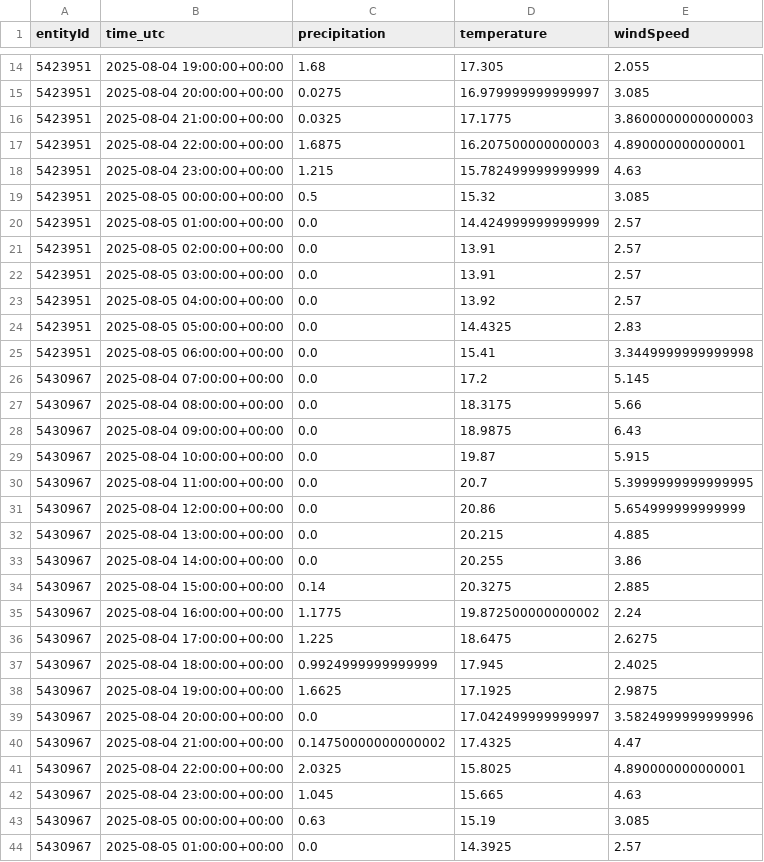
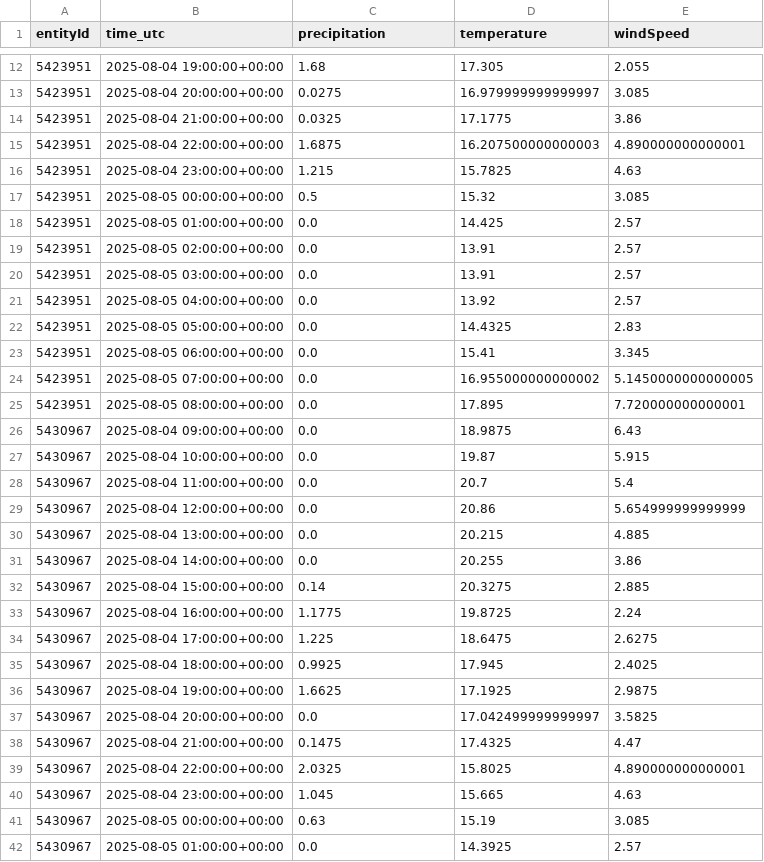
Before and after one commit to kielregionmobil/Sprottenflotte_Prediction, a CSV file: data/weather_data_temp.csv, drawn as a sheet; only a part is shown, gaps mark what is left out; the diff covers the shown part only.

Commit message:
Update data/weather_data_temp.csv file

```diff
--- a/data/weather_data_temp.csv
+++ b/data/weather_data_temp.csv
@@ -15,7 +13,7 @@ entityId,time_utc,precipitation,temperature,windSpeed
 5423951,2025-08-04 20:00:00+00:00,0.0275,16.979999999999997,3.085
-5423951,2025-08-04 21:00:00+00:00,0.0325,17.1775,3.8600000000000003
+5423951,2025-08-04 21:00:00+00:00,0.0325,17.1775,3.86
 5423951,2025-08-04 22:00:00+00:00,1.6875,16.207500000000003,4.890000000000001
-5423951,2025-08-04 23:00:00+00:00,1.215,15.782499999999999,4.63
+5423951,2025-08-04 23:00:00+00:00,1.215,15.7825,4.63
 5423951,2025-08-05 00:00:00+00:00,0.5,15.32,3.085
-5423951,2025-08-05 01:00:00+00:00,0.0,14.424999999999999,2.57
+5423951,2025-08-05 01:00:00+00:00,0.0,14.425,2.57
 5423951,2025-08-05 02:00:00+00:00,0.0,13.91,2.57
@@ -24,8 +22,8 @@ entityId,time_utc,precipitation,temperature,windSpeed
 5423951,2025-08-05 05:00:00+00:00,0.0,14.4325,2.83
-5423951,2025-08-05 06:00:00+00:00,0.0,15.41,3.3449999999999998
-5430967,2025-08-04 07:00:00+00:00,0.0,17.2,5.145
-5430967,2025-08-04 08:00:00+00:00,0.0,18.3175,5.66
+5423951,2025-08-05 06:00:00+00:00,0.0,15.41,3.345
+5423951,2025-08-05 07:00:00+00:00,0.0,16.955000000000002,5.1450000000000005
+5423951,2025-08-05 08:00:00+00:00,0.0,17.895,7.720000000000001
 5430967,2025-08-04 09:00:00+00:00,0.0,18.9875,6.43
 5430967,2025-08-04 10:00:00+00:00,0.0,19.87,5.915
-5430967,2025-08-04 11:00:00+00:00,0.0,20.7,5.3999999999999995
+5430967,2025-08-04 11:00:00+00:00,0.0,20.7,5.4
 5430967,2025-08-04 12:00:00+00:00,0.0,20.86,5.654999999999999
@@ -34,8 +32,8 @@ entityId,time_utc,precipitation,temperature,windSpeed
 5430967,2025-08-04 15:00:00+00:00,0.14,20.3275,2.885
-5430967,2025-08-04 16:00:00+00:00,1.1775,19.872500000000002,2.24
+5430967,2025-08-04 16:00:00+00:00,1.1775,19.8725,2.24
 5430967,2025-08-04 17:00:00+00:00,1.225,18.6475,2.6275
-5430967,2025-08-04 18:00:00+00:00,0.9924999999999999,17.945,2.4025
+5430967,2025-08-04 18:00:00+00:00,0.9925,17.945,2.4025
 5430967,2025-08-04 19:00:00+00:00,1.6625,17.1925,2.9875
-5430967,2025-08-04 20:00:00+00:00,0.0,17.042499999999997,3.5824999999999996
-5430967,2025-08-04 21:00:00+00:00,0.14750000000000002,17.4325,4.47
+5430967,2025-08-04 20:00:00+00:00,0.0,17.042499999999997,3.5825
+5430967,2025-08-04 21:00:00+00:00,0.1475,17.4325,4.47
 5430967,2025-08-04 22:00:00+00:00,2.0325,15.8025,4.890000000000001
```
Also changed, not shown: 12 added rows, 12 removed rows and 42 edited cells elsewhere in this file.
